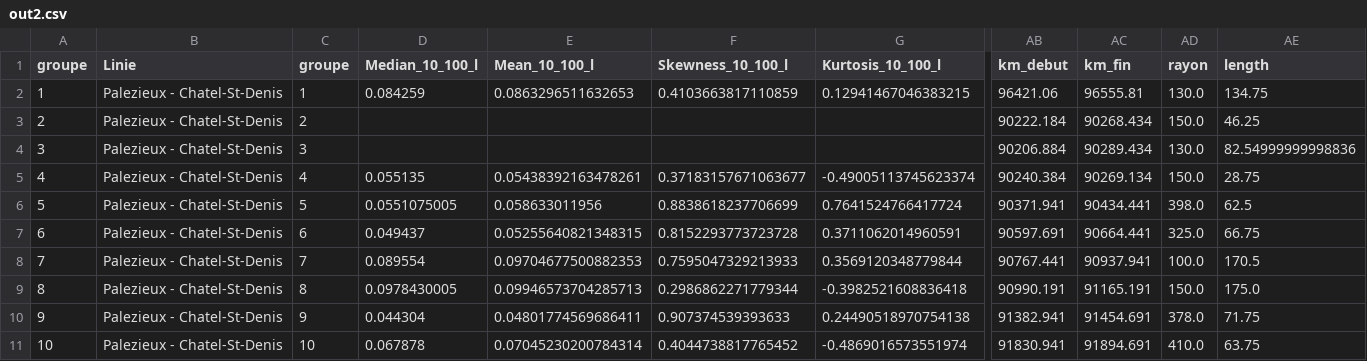
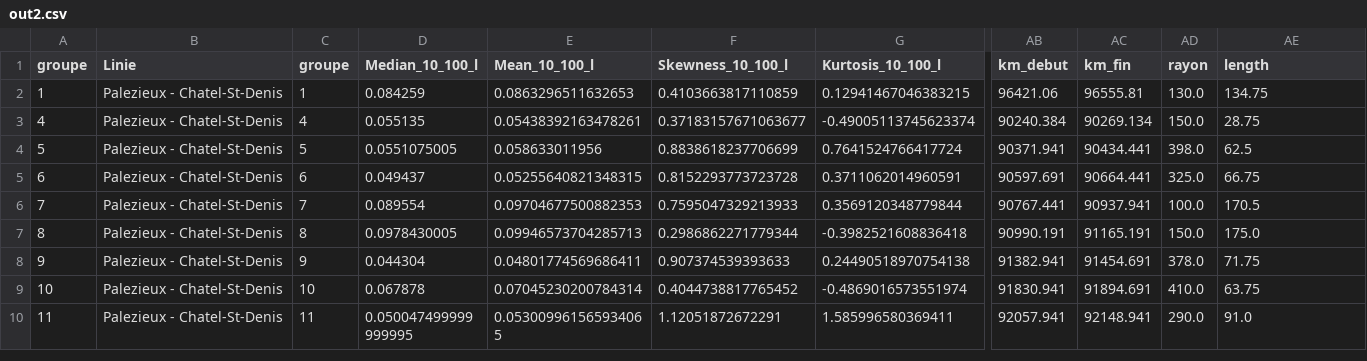
Before and after one commit to karimfischer/CAS_Bahnbau, a CSV file: out2.csv, drawn as a sheet; only a part is shown, gaps mark what is left out; the shorter side is filled out with more unchanged rows; rows hold the shown columns only; the diff names each change by its address in the sheet, - before the commit and + after, or states it on an @@ line.

```diff
--- a/out2.csv
+++ b/out2.csv
-row 3: 2 | Palezieux - Chatel-St-Denis | 2 |  |  |  |  | 90222.184 | 90268.434 | 150.0 | 46.25
-row 4: 3 | Palezieux - Chatel-St-Denis | 3 |  |  |  |  | 90206.884 | 90289.434 | 130.0 | 82.54999999998836
```
Also changed, not shown: ANALYSIS_RIFFEL_Palezieux_Chatel_St_Denis.csv, 7 other files.
